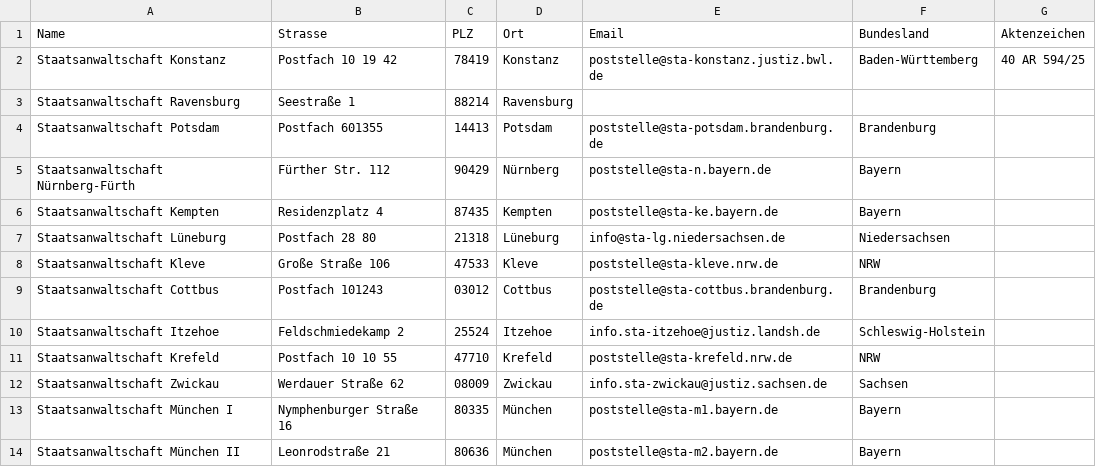
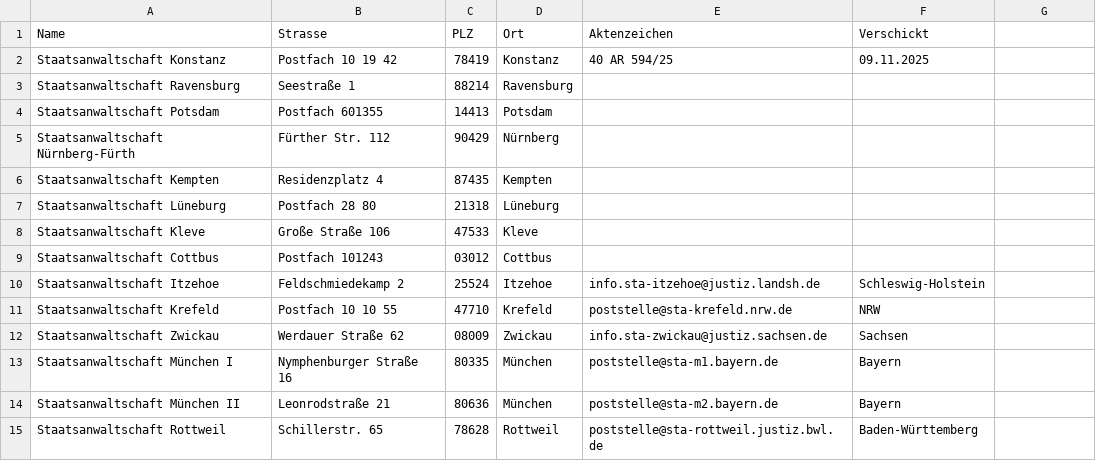
Before and after one commit to kechel/klima-strafanzeigen, a CSV file: antworten-3/staatsanwaltschaften-mit-aktenzeichen.csv, drawn as a sheet; only a part is shown; the shorter side is filled out with more unchanged rows.

```diff
--- a/antworten-3/staatsanwaltschaften-mit-aktenzeichen.csv
+++ b/antworten-3/staatsanwaltschaften-mit-aktenzeichen.csv
@@ -1,10 +1,10 @@
-Name,Strasse,PLZ,Ort,Email,Bundesland,Aktenzeichen
-Staatsanwaltschaft Konstanz,Postfach 10 19 42,78419,Konstanz,poststelle@sta-konstanz.justiz.bwl.de,Baden-Württemberg,40 AR 594/25
+Name,Strasse,PLZ,Ort,Aktenzeichen,Verschickt
+Staatsanwaltschaft Konstanz,Postfach 10 19 42,78419,Konstanz,40 AR 594/25,09.11.2025
 Staatsanwaltschaft Ravensburg,Seestraße 1,88214,Ravensburg
-Staatsanwaltschaft Potsdam,Postfach 601355,14413,Potsdam,poststelle@sta-potsdam.brandenburg.de,Brandenburg
-Staatsanwaltschaft Nürnberg-Fürth,Fürther Str. 112,90429,Nürnberg,poststelle@sta-n.bayern.de,Bayern
-Staatsanwaltschaft Kempten,Residenzplatz 4,87435,Kempten,poststelle@sta-ke.bayern.de,Bayern
-Staatsanwaltschaft Lüneburg,Postfach 28 80,21318,Lüneburg,info@sta-lg.niedersachsen.de,Niedersachsen
-Staatsanwaltschaft Kleve,Große Straße 106,47533,Kleve,poststelle@sta-kleve.nrw.de,NRW
-Staatsanwaltschaft Cottbus,Postfach 101243,03012,Cottbus,poststelle@sta-cottbus.brandenburg.de,Brandenburg
+Staatsanwaltschaft Potsdam,Postfach 601355,14413,Potsdam
+Staatsanwaltschaft Nürnberg-Fürth,Fürther Str. 112,90429,Nürnberg
+Staatsanwaltschaft Kempten,Residenzplatz 4,87435,Kempten
+Staatsanwaltschaft Lüneburg,Postfach 28 80,21318,Lüneburg
+Staatsanwaltschaft Kleve,Große Straße 106,47533,Kleve
+Staatsanwaltschaft Cottbus,Postfach 101243,03012,Cottbus
 Staatsanwaltschaft Itzehoe,Feldschmiedekamp 2,25524,Itzehoe,info.sta-itzehoe@justiz.landsh.de,Schleswig-Holstein
```
Also changed, not shown: 8 other files.
